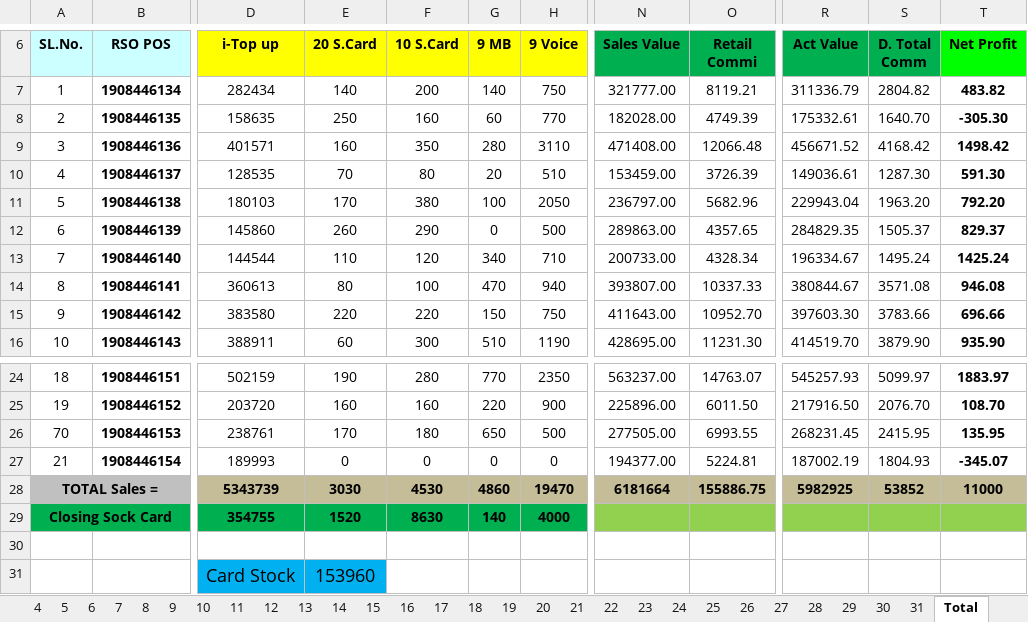
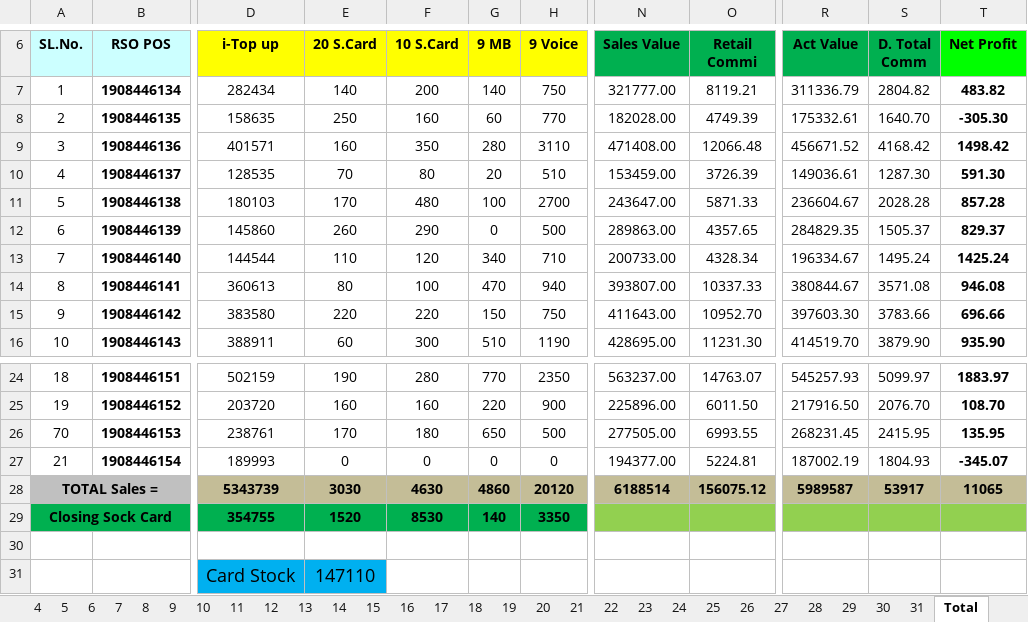
Before and after one commit to aliulkabir/hd, an Excel workbook: October'21/27.10.2021/Daily Sales Info.xlsx, sheet Total, drawn as a sheet; only a part is shown, gaps mark what is left out; values as stored, in another font and other column widths than the file's, no borders; conditional formats not drawn; the diff names each change by its address in the sheet, - before the commit and + after, or states it on an @@ line.

```diff
--- a/October'21/27.10.2021/Daily Sales Info.xlsx (sheet Total)
+++ b/October'21/27.10.2021/Daily Sales Info.xlsx (sheet Total)
-F11 (10 S.Card): 380
+F11 (10 S.Card): 480
-H11 (9 Voice): 2050
+H11 (9 Voice): 2700
-N11 (Sales Value): 236797.00
+N11 (Sales Value): 243647.00
-O11 (Retail Commi): 5682.96
+O11 (Retail Commi): 5871.33
-R11 (Act Value): 229943.04
+R11 (Act Value): 236604.67
-S11 (D. Total Comm): 1963.20
+S11 (D. Total Comm): 2028.28
-T11 (Net Profit): 792.20
+T11 (Net Profit): 857.28
-F28 (10 S.Card): 4530
+F28 (10 S.Card): 4630
-H28 (9 Voice): 19470
+H28 (9 Voice): 20120
-N28 (Sales Value): 6181664
+N28 (Sales Value): 6188514
-O28 (Retail Commi): 155886.75
+O28 (Retail Commi): 156075.12
-R28 (Act Value): 5982925
+R28 (Act Value): 5989587
-S28 (D. Total Comm): 53852
+S28 (D. Total Comm): 53917
-T28 (Net Profit): 11000
+T28 (Net Profit): 11065
-F29 (10 S.Card): 8630
+F29 (10 S.Card): 8530
-H29 (9 Voice): 4000
+H29 (9 Voice): 3350
-E31 (20 S.Card): 153960
+E31 (20 S.Card): 147110
```
Also changed, not shown: sheet 28, sheet Card, sheet 31, sheet 30, sheet 29, hidden cells, October'21/27.10.2021/Bank Statement October-2021.xlsx, 5 other files.
